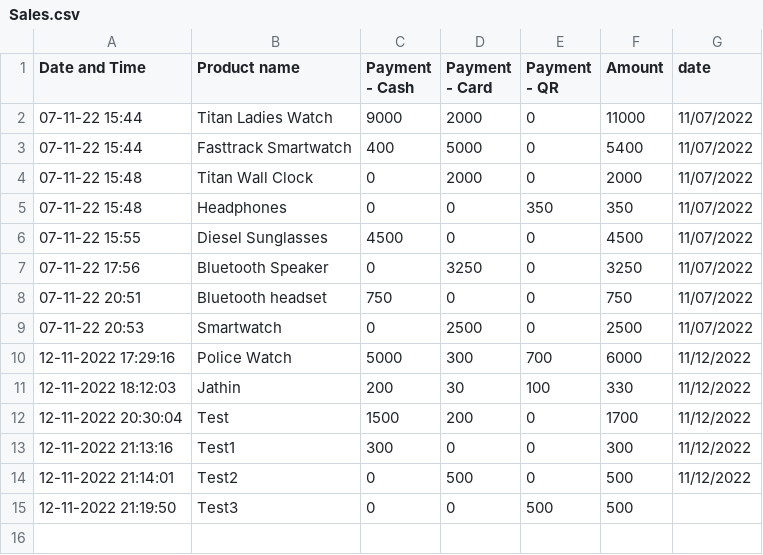
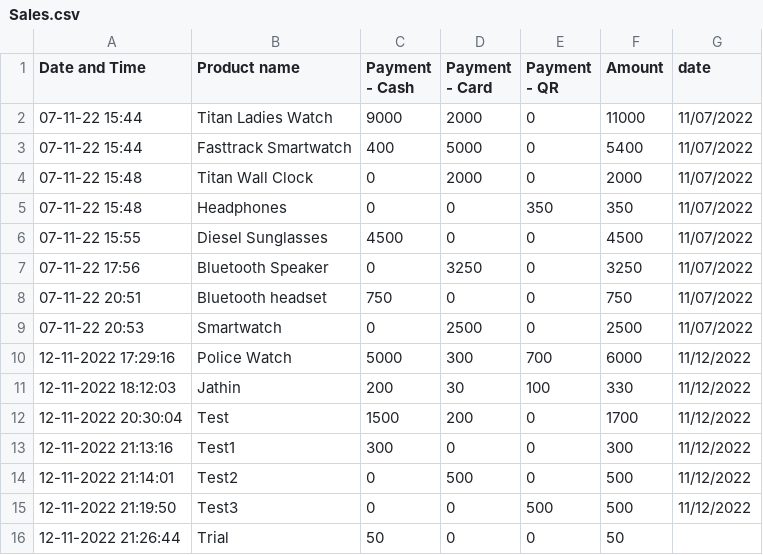
Before and after one commit to harishindl/sales_test, a CSV file: Sales.csv, drawn as a sheet.

Commit message:
committing files

```diff
--- a/Sales.csv
+++ b/Sales.csv
@@ -14,2 +14,3 @@ Date and Time,Product name,Payment - Cash,Payment - Card,Payment - QR,Amount,dat
 12-11-2022 21:14:01,Test2,0,500,0,500,11/12/2022
-12-11-2022 21:19:50,Test3,0,0,500,500,
+12-11-2022 21:19:50,Test3,0,0,500,500,11/12/2022
+12-11-2022 21:26:44,Trial,50,0,0,50,
```
